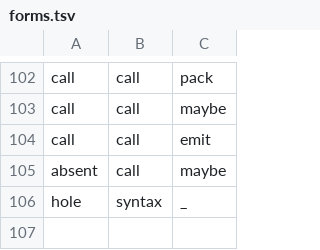
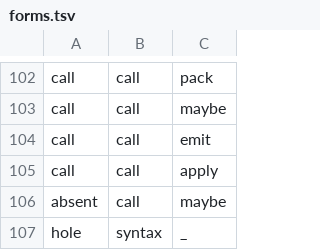
Before and after one commit to aontu-lang/aontu, a TSV file: spec/forms.tsv, drawn as a sheet; only a part is shown, gaps mark what is left out; the diff names each change by its address in the sheet, - before the commit and + after, or states it on an @@ line.

```diff
--- a/spec/forms.tsv
+++ b/spec/forms.tsv
+row 105: call | call | apply
```
Also changed, not shown: 5 other files.
